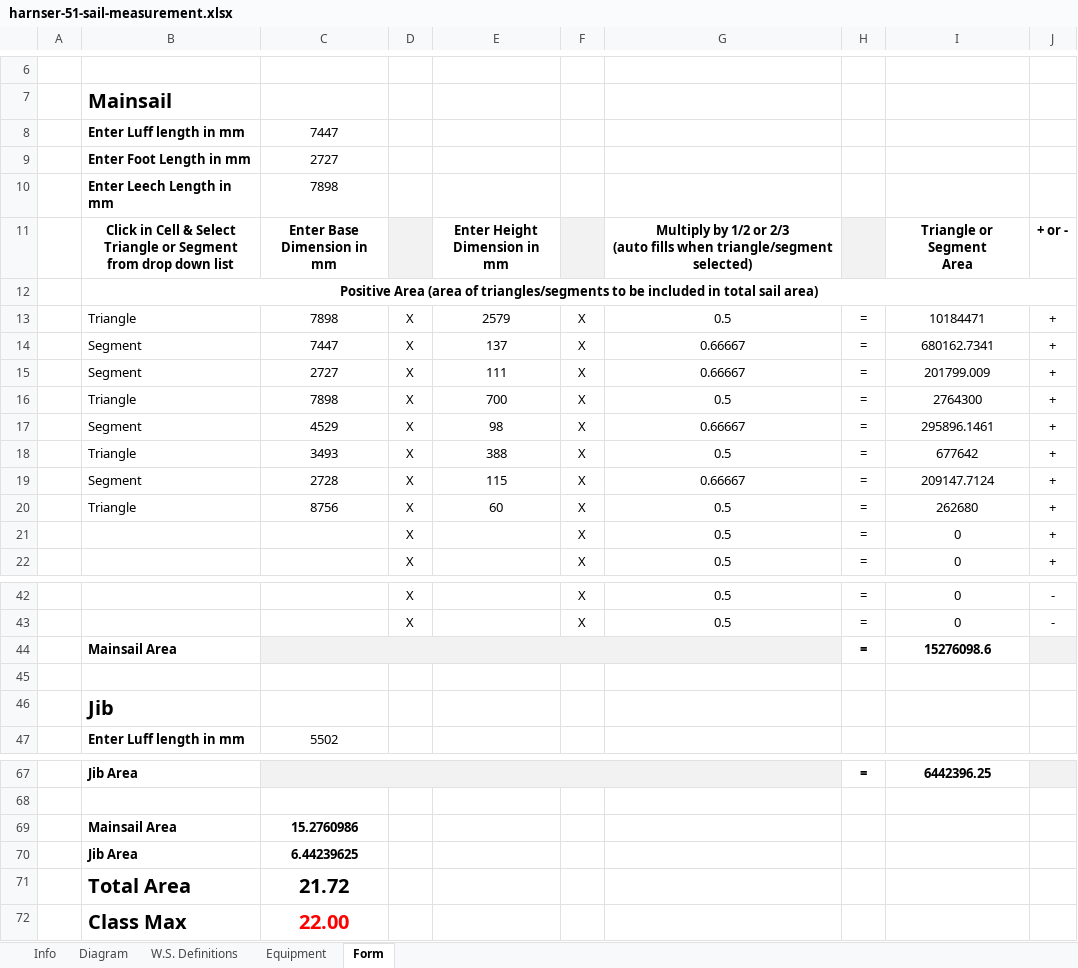
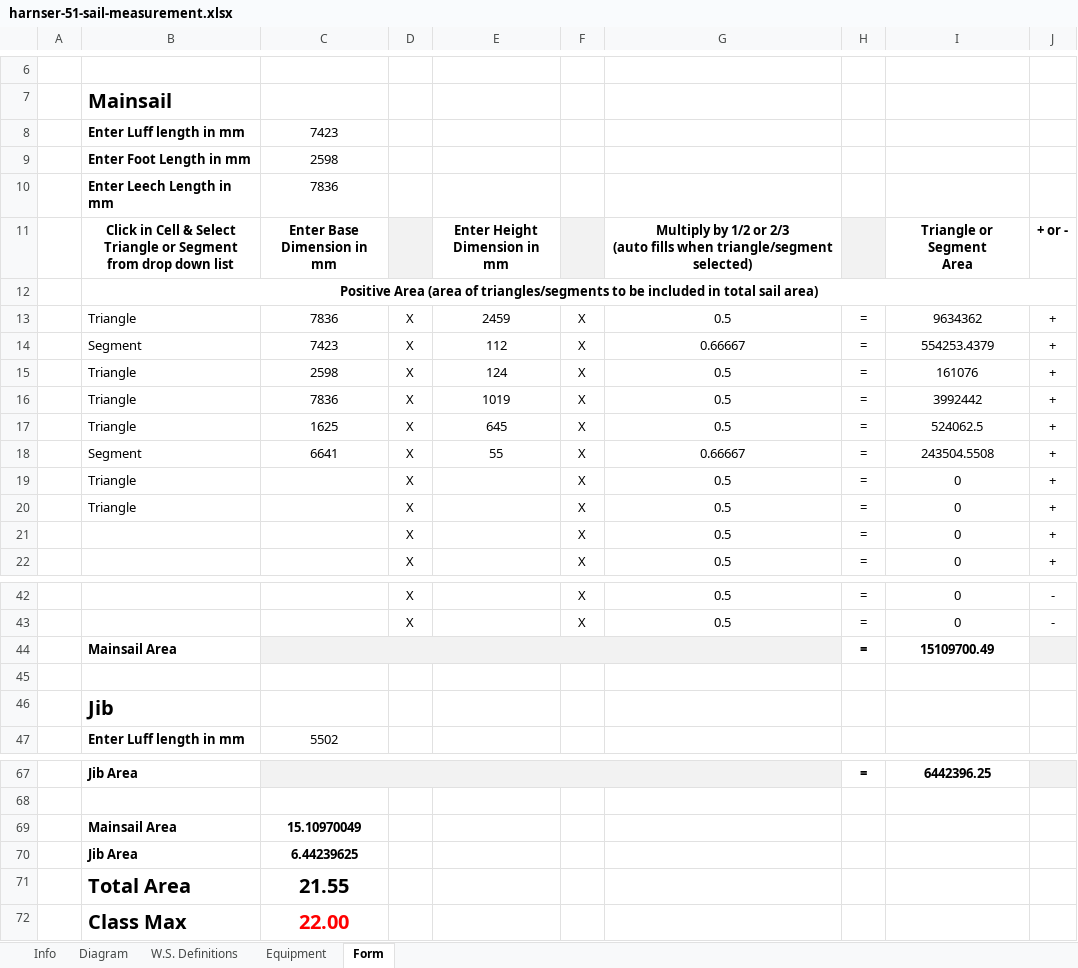
Before and after one commit to marxian/norfolkpunt.org, an Excel workbook: data/punts/harnser-51-sail-measurement.xlsx, sheet Form, drawn as a sheet; only a part is shown, gaps mark what is left out; values as stored, in another font and other column widths than the file's, no borders; removed rows and columns are numbered as before the commit, all else as after; the diff names each change by its address in the sheet, - before the commit and + after, or states it on an @@ line.

Commit message:
feat: new measurement forms

```diff
--- a/data/punts/harnser-51-sail-measurement.xlsx (sheet Form)
+++ b/data/punts/harnser-51-sail-measurement.xlsx (sheet Form)
-C8: 7447
+C8: 7423
-C9: 2727
+C9: 2598
-C10: 7898
+C10: 7836
-C13: 7898
+C13: 7836
-E13: 2579
+E13: 2459
-I13: 10184471
+I13: 9634362
-C14: 7447
+C14: 7423
-E14: 137
+E14: 112
-I14: 680162.7341
+I14: 554253.4379
-row 15:  | Segment | 2727 | X | 111 | X | 0.66667 | = | 201799.009 | +
-C15: 7898
+C15: 2598
-E15: 700
+E15: 124
-I15: 2764300
+I15: 161076
-row 17:  | Segment | 4529 | X | 98 | X | 0.66667 | = | 295896.1461 | +
-C16: 3493
+C16: 7836
-E16: 388
+E16: 1019
-I16: 677642
+I16: 3992442
+row 17:  | Triangle | 1625 | X | 645 | X | 0.5 | = | 524062.5 | +
-C18: 2728
+C18: 6641
-E18: 115
+E18: 55
-I18: 209147.7124
+I18: 243504.5508
-C19: 8756
+C19: (empty)
-E19: 60
+E19: (empty)
-I19: 262680
+I19: 0
+row 20:  | Triangle |  | X |  | X | 0.5 | = | 0 | +
-I44: 15276098.6
+I44: 15109700.49
-C69: 15.2760986
+C69: 15.10970049
-C71: 21.72
+C71: 21.55
```
Also changed, not shown: formulas that keep their value, 3 other files.
